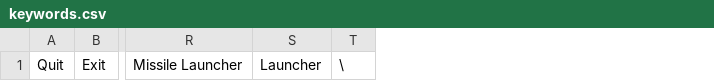
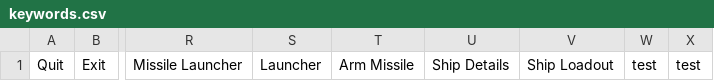
Before and after one commit to Crusher04/Dreadnought, a CSV file: Dreadnought/TextFiles/keywords.csv, drawn as a sheet; only a part is shown, gaps mark what is left out; removed rows and columns are numbered as before the commit, all else as after; the diff names each change by its address in the sheet, - before the commit and + after, or states it on an @@ line.

Commit message:
Big Changes to missiles
- Wiped code for arming, loading and silo status.

+ Loading missiles and checking status work with new code.

+ moved keywords.csv to keywords.txt. csv is meh. txt works better.

+ added laucnher status keyword as an alternative for silo status

```diff
--- a/Dreadnought/TextFiles/keywords.csv
+++ b/Dreadnought/TextFiles/keywords.csv
-column T, row 1: \
+column T, row 1: Arm Missile
+column U, row 1: Ship Details
+column V, row 1: Ship Loadout
+column W, row 1: test
+column X, row 1: test
```
Also changed, not shown: 12 other files.
